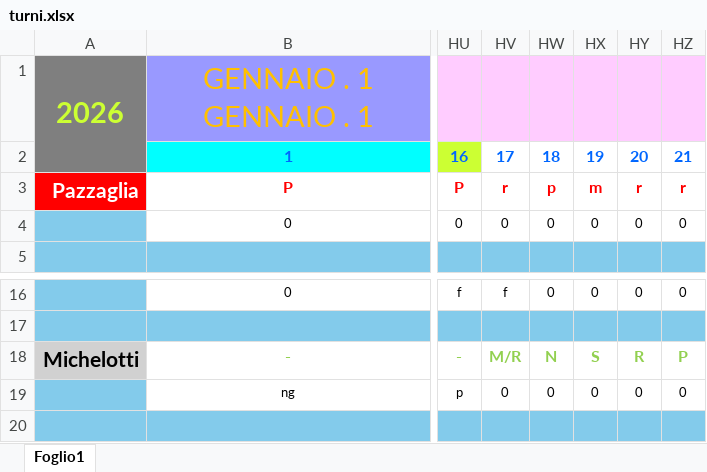
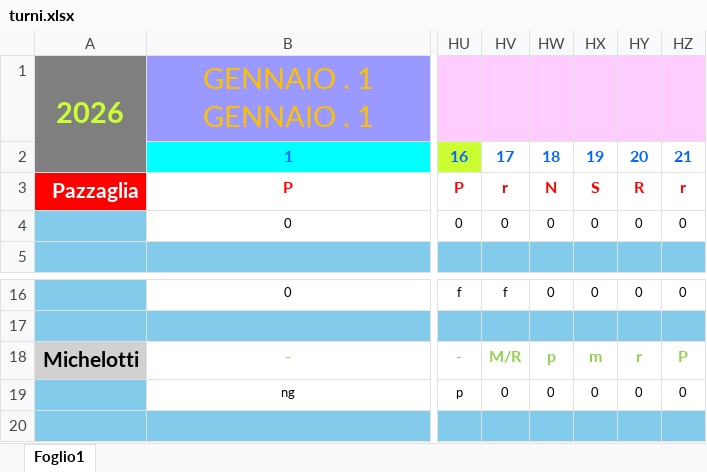
Before and after one commit to centrale118rsm-code/Turni-Autisti-2026-Rsm, an Excel workbook: turni.xlsx, sheet Foglio1, drawn as a sheet; only a part is shown, gaps mark what is left out; values as stored, in another font and other column widths than the file's, no borders; charts and pictures and conditional formats not drawn; the diff names each change by its address in the sheet, - before the commit and + after, or states it on an @@ line.

Commit message:
Add files via upload

```diff
--- a/turni.xlsx (sheet Foglio1)
+++ b/turni.xlsx (sheet Foglio1)
-HW3: p
+HW3: N
-HX3: m
+HX3: S
-HY3: r
+HY3: R
-HW18: N
+HW18: p
-HX18: S
+HX18: m
-HY18: R
+HY18: r
```
